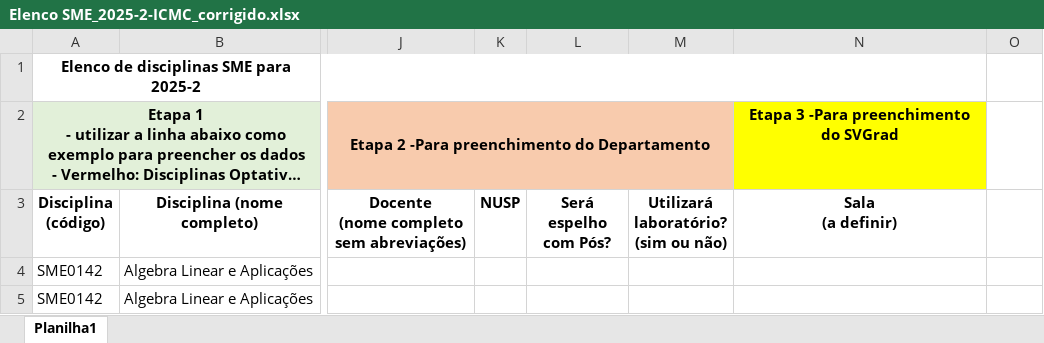
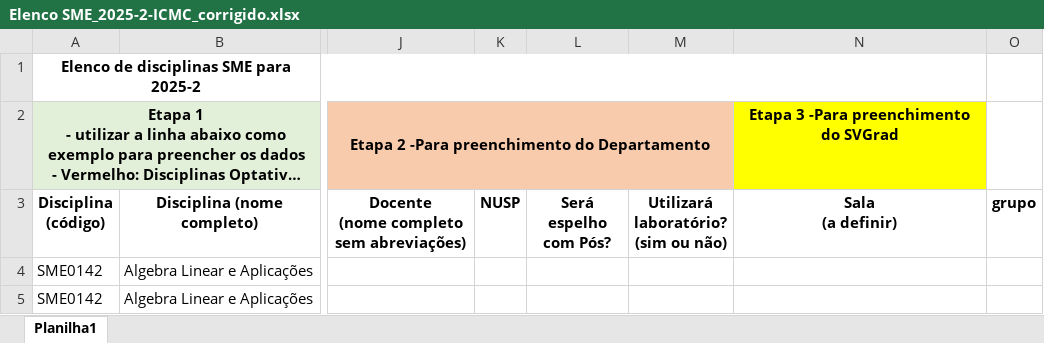
Before and after one commit to InvOptLab/formularios, an Excel workbook: Elenco SME_2025-2-ICMC_corrigido.xlsx, sheet Planilha1, drawn as a sheet; only a part is shown, gaps mark what is left out; long unchanged cells end in …; values as stored, in another font and other column widths than the file's, no borders; the diff names each change by its address in the sheet, - before the commit and + after, or states it on an @@ line.

Commit message:
Grupo adicionado na planilha e no card como um chip

```diff
--- a/Elenco SME_2025-2-ICMC_corrigido.xlsx (sheet Planilha1)
+++ b/Elenco SME_2025-2-ICMC_corrigido.xlsx (sheet Planilha1)
-O3: (empty)
+O3: grupo
```
Also changed, not shown: 1 other file.
